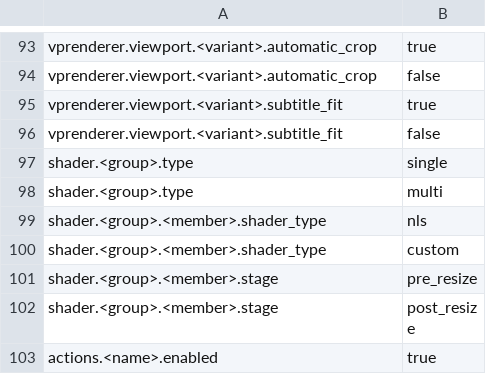
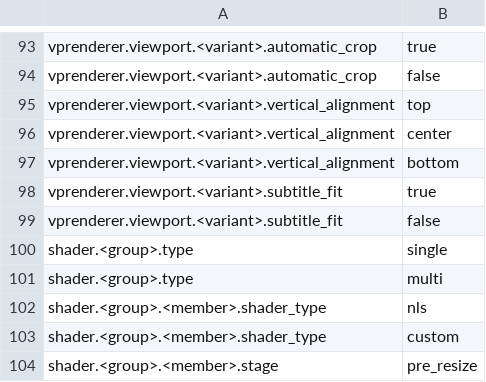
Before and after one commit to billslack2/videoprocessor, a TSV file: docs/configuration-public-values.tsv, drawn as a sheet; only a part is shown, gaps mark what is left out; the shorter side is filled out with more unchanged rows; the diff names each change by its address in the sheet, - before the commit and + after, or states it on an @@ line.

Commit message:
Implement configurable vertical picture alignment

```diff
--- a/docs/configuration-public-values.tsv
+++ b/docs/configuration-public-values.tsv
+row 95: vprenderer.viewport.<variant>.vertical_alignment | top
+row 96: vprenderer.viewport.<variant>.vertical_alignment | center
+row 97: vprenderer.viewport.<variant>.vertical_alignment | bottom
```
Also changed, not shown: docs/configuration-public-fields.tsv, 16 other files.
